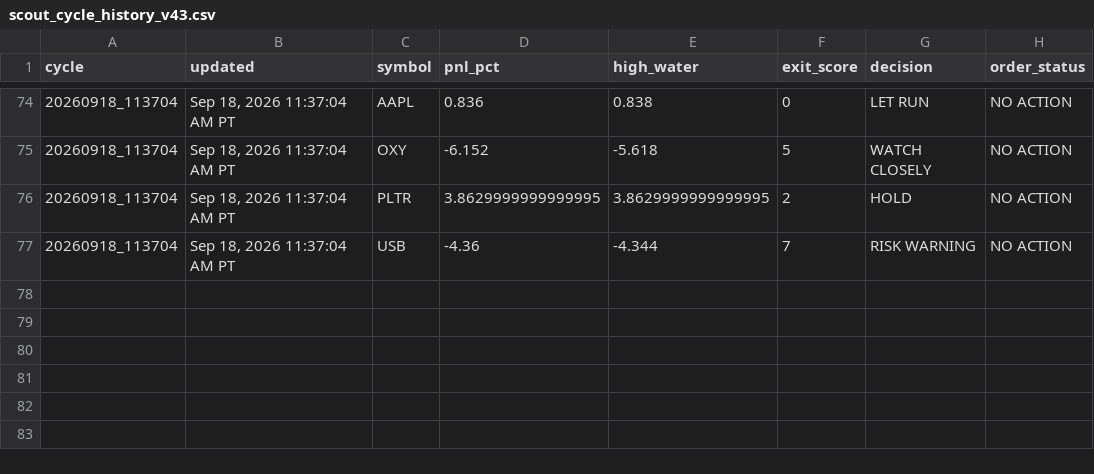
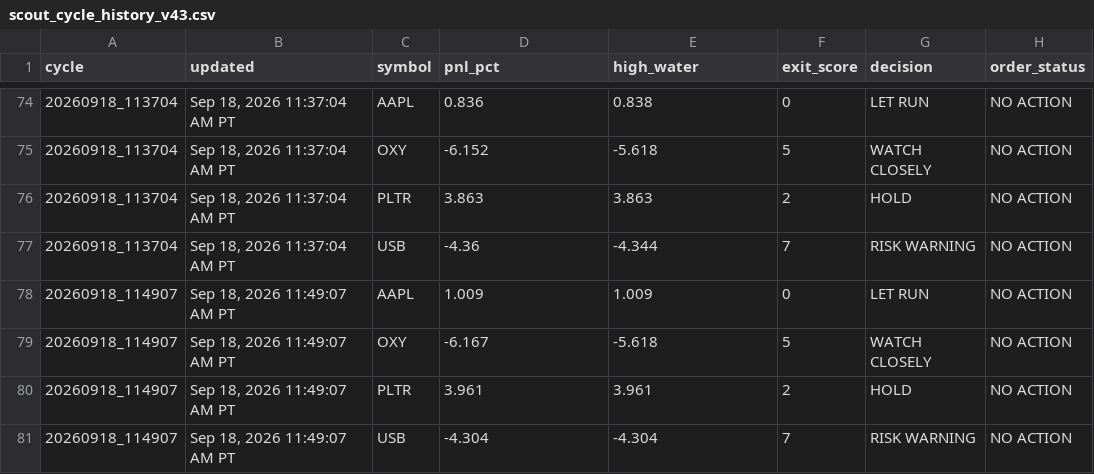
Before and after one commit to Kodamafire/scout-mobile, a CSV file: .scout/scout_cycle_history_v43.csv, drawn as a sheet; only a part is shown, gaps mark what is left out.

Commit message:
Scout automatic cycle

```diff
--- a/.scout/scout_cycle_history_v43.csv
+++ b/.scout/scout_cycle_history_v43.csv
@@ -75,3 +75,7 @@ cycle,updated,symbol,pnl_pct,high_water,exit_score,decision,order_status
 20260918_113704,"Sep 18, 2026 11:37:04 AM PT",OXY,-6.152,-5.618,5,WATCH CLOSELY,NO ACTION
-20260918_113704,"Sep 18, 2026 11:37:04 AM PT",PLTR,3.8629999999999995,3.8629999999999995,2,HOLD,NO ACTION
+20260918_113704,"Sep 18, 2026 11:37:04 AM PT",PLTR,3.863,3.863,2,HOLD,NO ACTION
 20260918_113704,"Sep 18, 2026 11:37:04 AM PT",USB,-4.36,-4.344,7,RISK WARNING,NO ACTION
+20260918_114907,"Sep 18, 2026 11:49:07 AM PT",AAPL,1.009,1.009,0,LET RUN,NO ACTION
+20260918_114907,"Sep 18, 2026 11:49:07 AM PT",OXY,-6.167,-5.618,5,WATCH CLOSELY,NO ACTION
+20260918_114907,"Sep 18, 2026 11:49:07 AM PT",PLTR,3.961,3.961,2,HOLD,NO ACTION
+20260918_114907,"Sep 18, 2026 11:49:07 AM PT",USB,-4.304,-4.304,7,RISK WARNING,NO ACTION
```
Also changed, not shown: 2 other files.
